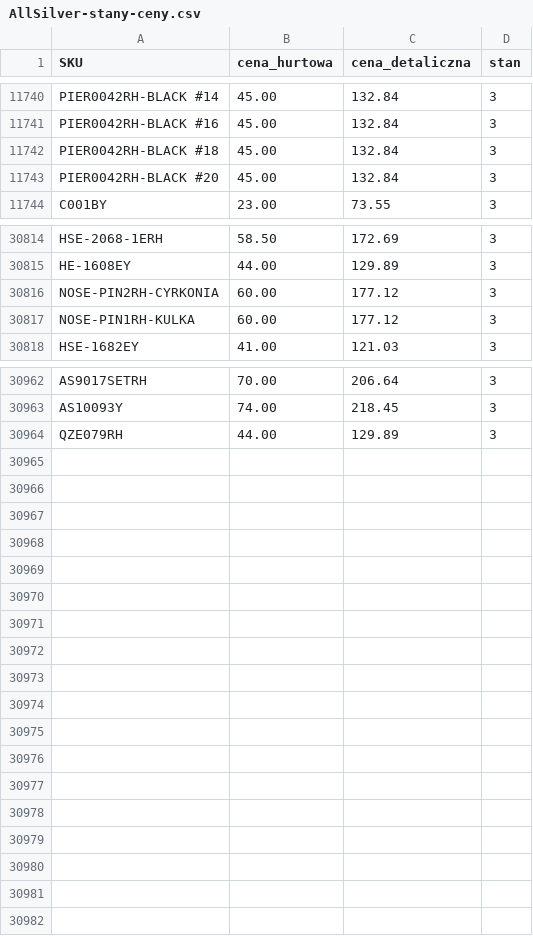
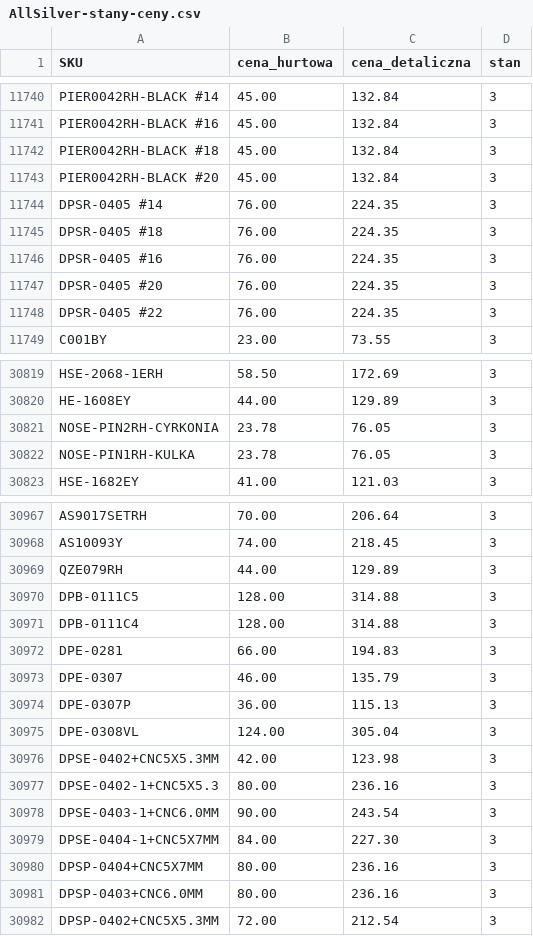
Before and after one commit to G-LOVRIN/AllSilver-CSV, a CSV file: AllSilver-stany-ceny.csv, drawn as a sheet; only a part is shown, gaps mark what is left out; the diff covers the shown part only.

```diff
--- a/AllSilver-stany-ceny.csv
+++ b/AllSilver-stany-ceny.csv
@@ -11743,2 +11743,7 @@ PIER0042RH-BLACK #18,45.00,132.84,3
 PIER0042RH-BLACK #20,45.00,132.84,3
+DPSR-0405 #14,76.00,224.35,3
+DPSR-0405 #18,76.00,224.35,3
+DPSR-0405 #16,76.00,224.35,3
+DPSR-0405 #20,76.00,224.35,3
+DPSR-0405 #22,76.00,224.35,3
 C001BY,23.00,73.55,3
@@ -30815,4 +30820,4 @@ HSE-2068-1ERH,58.50,172.69,3
 HE-1608EY,44.00,129.89,3
-NOSE-PIN2RH-CYRKONIA,60.00,177.12,3
-NOSE-PIN1RH-KULKA,60.00,177.12,3
+NOSE-PIN2RH-CYRKONIA,23.78,76.05,3
+NOSE-PIN1RH-KULKA,23.78,76.05,3
 HSE-1682EY,41.00,121.03,3
@@ -30964 +30969,14 @@ AS10093Y,74.00,218.45,3
 QZE079RH,44.00,129.89,3
+DPB-0111C5,128.00,314.88,3
+DPB-0111C4,128.00,314.88,3
+DPE-0281,66.00,194.83,3
+DPE-0307,46.00,135.79,3
+DPE-0307P,36.00,115.13,3
+DPE-0308VL,124.00,305.04,3
+DPSE-0402+CNC5X5.3MM,42.00,123.98,3
+DPSE-0402-1+CNC5X5.3,80.00,236.16,3
+DPSE-0403-1+CNC6.0MM,90.00,243.54,3
+DPSE-0404-1+CNC5X7MM,84.00,227.30,3
+DPSP-0404+CNC5X7MM,80.00,236.16,3
+DPSP-0403+CNC6.0MM,80.00,236.16,3
+DPSP-0402+CNC5X5.3MM,72.00,212.54,3
```
Also changed, not shown: 15 edited cells elsewhere in this file, 2 other files.
